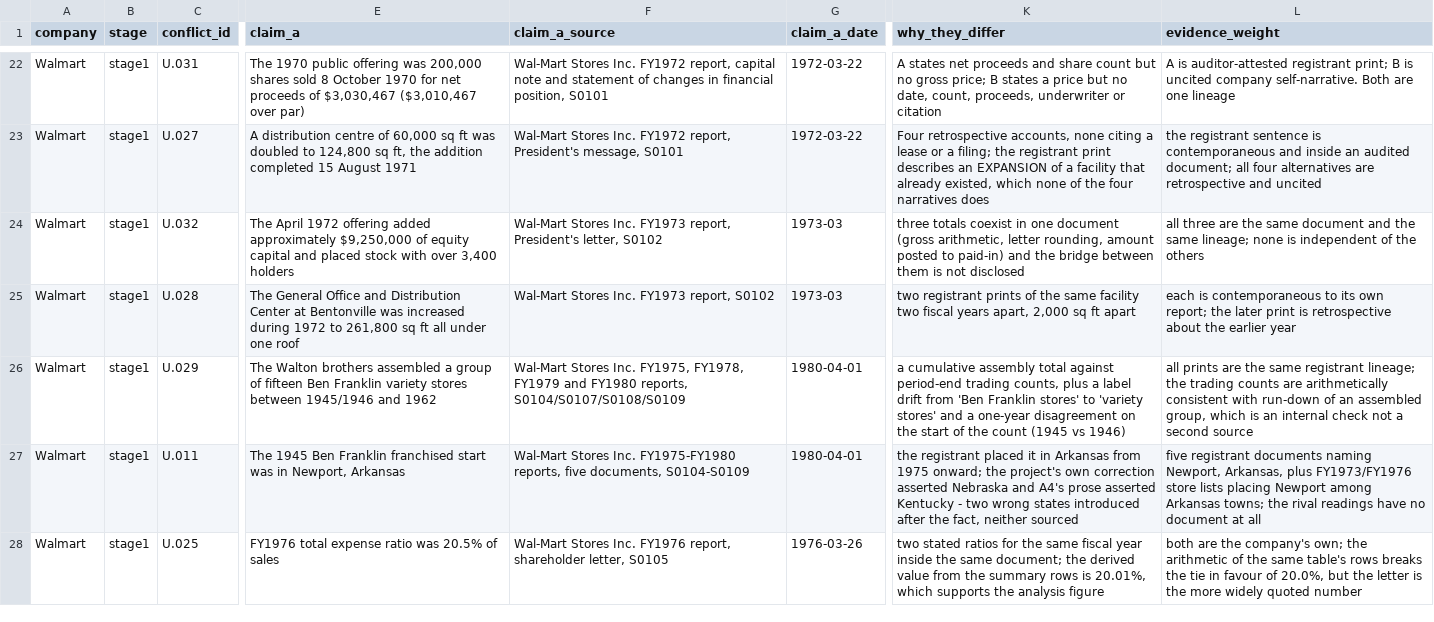
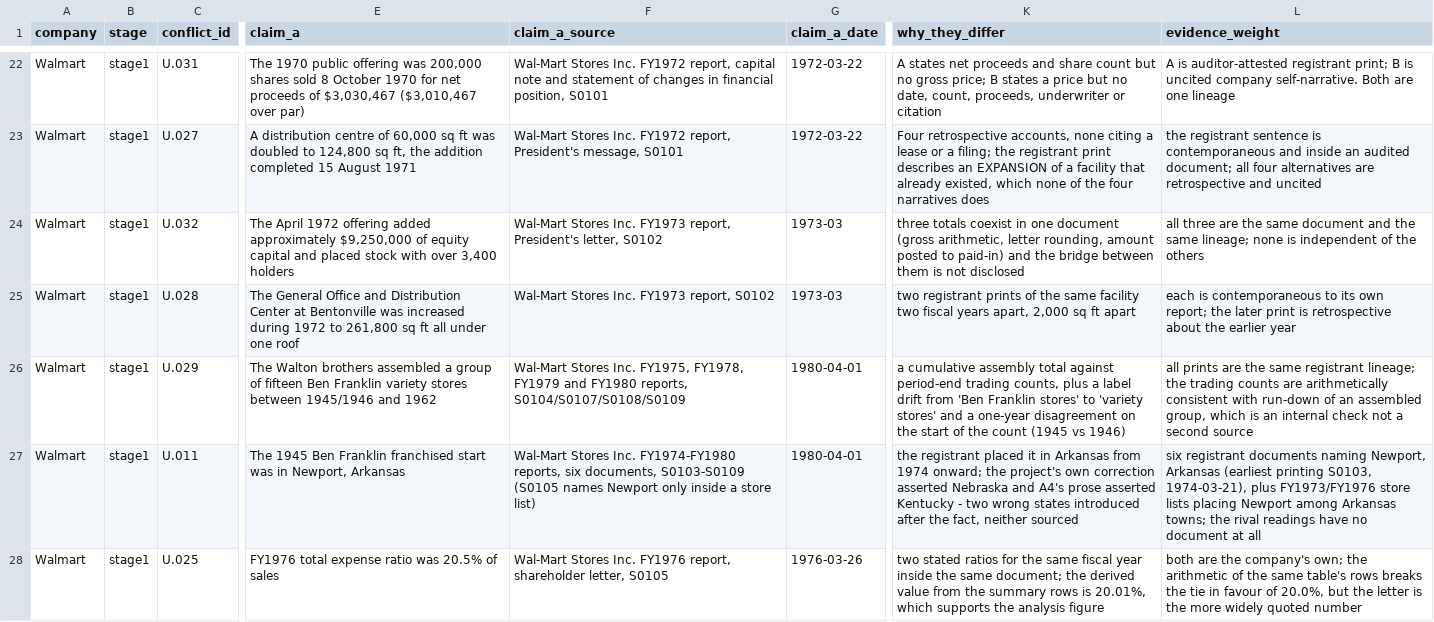
Before and after one commit to RudraNarayanP/founder-s-play-book, a CSV file: founders_playbook/01_companies/company_002_walmart/conflicts.csv, drawn as a sheet; only a part is shown, gaps mark what is left out; the diff covers the shown part only; the diff names each change by its address in the sheet, - before the commit and + after, or states it on an @@ line.

```diff
--- a/founders_playbook/01_companies/company_002_walmart/conflicts.csv
+++ b/founders_playbook/01_companies/company_002_walmart/conflicts.csv
-F27 (claim_a_source): …Stores Inc. FY1975-FY1980 reports, five documents, S0104-S0109
+F27 (claim_a_source): …Stores Inc. FY1974-FY1980 reports, six documents, S0103-S0109 (S0105 names Newport only inside a store list)
-K27 (why_they_differ): …Arkansas from 1975 onward; the…
+K27 (why_they_differ): …Arkansas from 1974 onward; the…
-L27 (evidence_weight): five registrant documents naming Newport, Arkansas, plus FY1973/FY1976…
+L27 (evidence_weight): six registrant documents naming Newport, Arkansas (earliest printing S0103, 1974-03-21), plus FY1973/FY1976…
```
Also changed, not shown: 2 edited cells elsewhere in this file, founders_playbook/01_companies/company_002_walmart/data_gaps.csv, 7 other files.
